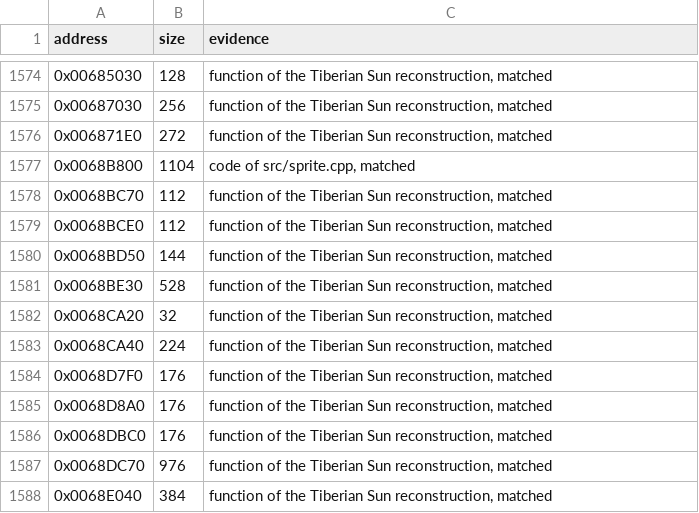
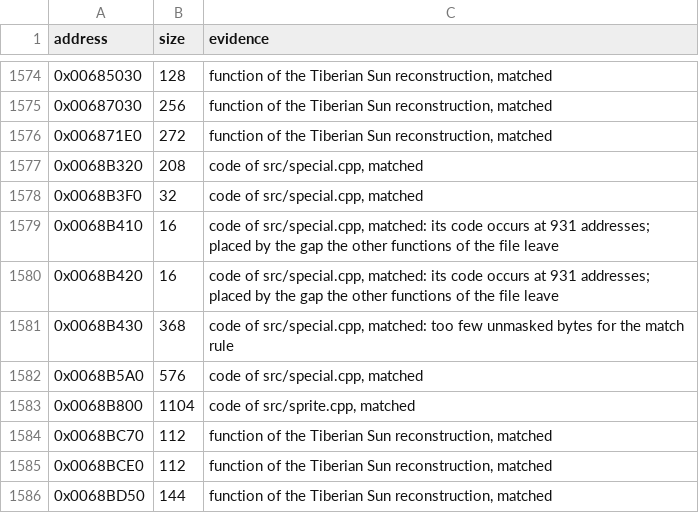
Before and after one commit to mischa85/RedAlert2, a CSV file: config/ra2-1.006/functions.csv, drawn as a sheet; only a part is shown, gaps mark what is left out; the shorter side is filled out with more unchanged rows.

```diff
--- a/config/ra2-1.006/functions.csv
+++ b/config/ra2-1.006/functions.csv
@@ -1576,2 +1576,8 @@ address,size,evidence
 0x006871E0,272,"function of the Tiberian Sun reconstruction, matched"
+0x0068B320,208,"code of src/special.cpp, matched"
+0x0068B3F0,32,"code of src/special.cpp, matched"
+0x0068B410,16,"code of src/special.cpp, matched: its code occurs at 931 addresses; placed by the gap the other functions of the file leave"
+0x0068B420,16,"code of src/special.cpp, matched: its code occurs at 931 addresses; placed by the gap the other functions of the file leave"
+0x0068B430,368,"code of src/special.cpp, matched: too few unmasked bytes for the match rule"
+0x0068B5A0,576,"code of src/special.cpp, matched"
 0x0068B800,1104,"code of src/sprite.cpp, matched"
```
Also changed, not shown: config/ra2-1.006/modules.csv, config/ra2-1.006/names.csv.
